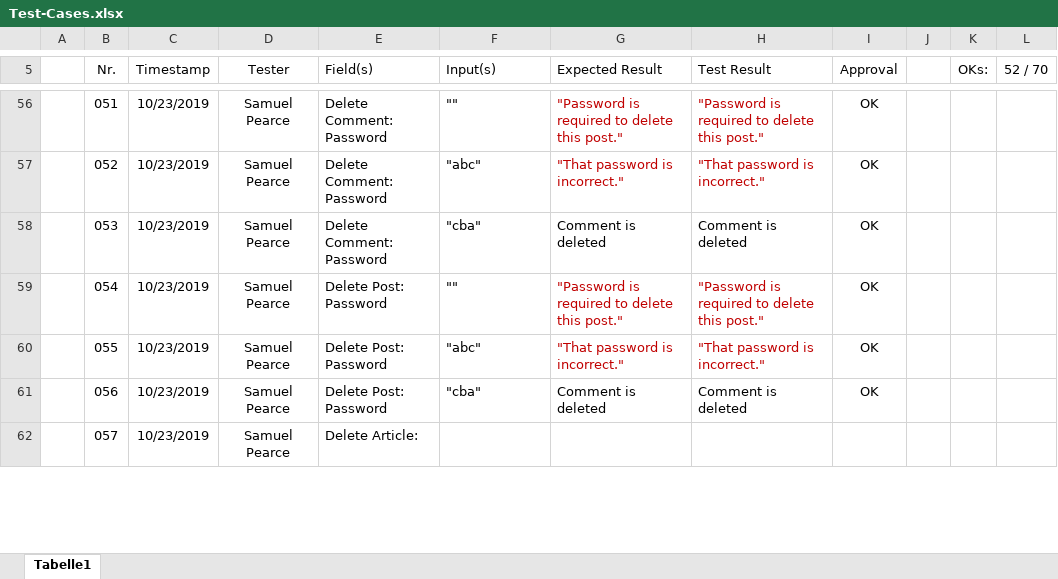
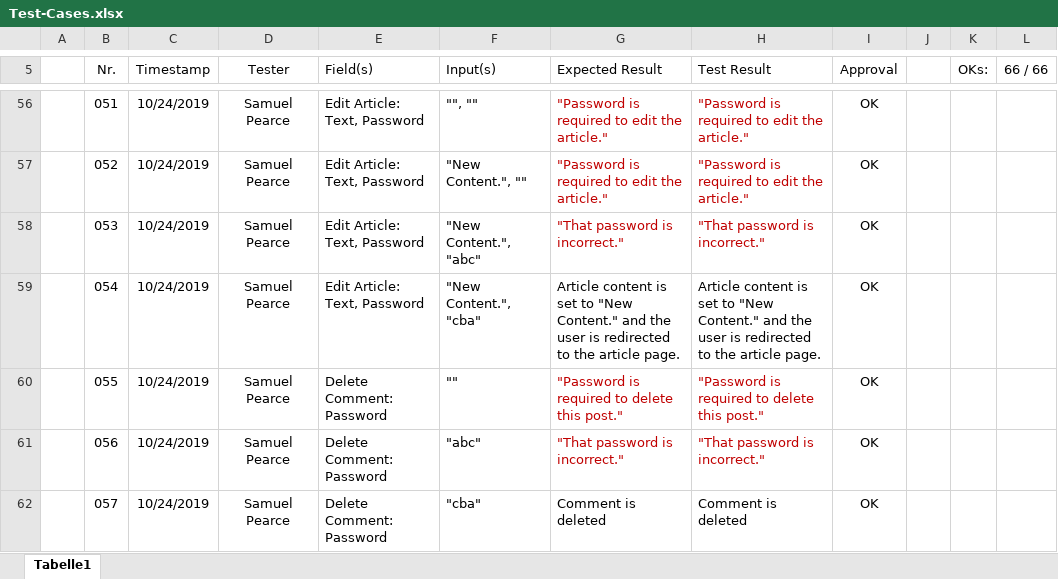
Before and after one commit to sape6502/ProgLang, an Excel workbook: doc/Test-Cases.xlsx, sheet Tabelle1, drawn as a sheet; only a part is shown, gaps mark what is left out; values as stored, in another font and other column widths than the file's, no borders; conditional formats and table styles not drawn; the diff covers the shown part only; the diff names each change by its address in the sheet, - before the commit and + after, or states it on an @@ line.

Commit message:
Fixed small input validation and error handling bugs.

```diff
--- a/doc/Test-Cases.xlsx (sheet Tabelle1)
+++ b/doc/Test-Cases.xlsx (sheet Tabelle1)
-L5: 52 / 70
+L5: 66 / 66
-C56:C62 (Timestamp): 10/23/2019
+C56:C62 (Timestamp): 10/24/2019
-E56:E58 (Field(s)): Delete Comment: Password
+E56:E58 (Field(s)): Edit Article: Text, Password
-F56 (Input(s)): ""
+F56 (Input(s)): "", ""
-G56 (Expected Result): "Password is required to delete this post."
+G56 (Expected Result): "Password is required to edit the article."
-H56 (Test Result): "Password is required to delete this post."
+H56 (Test Result): "Password is required to edit the article."
-F57 (Input(s)): "abc"
+F57 (Input(s)): "New Content.", ""
-G57 (Expected Result): "That password is incorrect."
+G57 (Expected Result): "Password is required to edit the article."
-H57 (Test Result): "That password is incorrect."
+H57 (Test Result): "Password is required to edit the article."
-F58 (Input(s)): "cba"
+F58 (Input(s)): "New Content.", "abc"
-G58 (Expected Result): Comment is deleted
+G58 (Expected Result): "That password is incorrect."
-G58:H58 text colour: black
+G58:H58 text colour: #C00000
-H58 (Test Result): Comment is deleted
+H58 (Test Result): "That password is incorrect."
-E59 (Field(s)): Delete Post: Password
+E59 (Field(s)): Edit Article: Text, Password
-F59 (Input(s)): ""
+F59 (Input(s)): "New Content.", "cba"
-G59 (Expected Result): "Password is required to delete this post."
+G59 (Expected Result): Article content is set to "New Content." and the user is redirected to the article page.
-G59:H59 text colour: #C00000
+G59:H59 text colour: black
-H59 (Test Result): "Password is required to delete this post."
+H59 (Test Result): Article content is set to "New Content." and the user is redirected to the article page.
-E60:E61 (Field(s)): Delete Post: Password
+E60:E61 (Field(s)): Delete Comment: Password
-F60 (Input(s)): "abc"
+F60 (Input(s)): ""
-G60 (Expected Result): "That password is incorrect."
+G60 (Expected Result): "Password is required to delete this post."
-H60 (Test Result): "That password is incorrect."
+H60 (Test Result): "Password is required to delete this post."
-F61 (Input(s)): "cba"
+F61 (Input(s)): "abc"
-G61 (Expected Result): Comment is deleted
+G61 (Expected Result): "That password is incorrect."
-G61:H61 text colour: black
+G61:H61 text colour: #C00000
-H61 (Test Result): Comment is deleted
+H61 (Test Result): "That password is incorrect."
-E62 (Field(s)): Delete Article:
+E62 (Field(s)): Delete Comment: Password
-F62 (Input(s)): (empty)
+F62 (Input(s)): "cba"
-G62 (Expected Result): (empty)
+G62 (Expected Result): Comment is deleted
-H62 (Test Result): (empty)
+H62 (Test Result): Comment is deleted
-I62 (Approval): (empty)
+I62 (Approval): OK
```
Also changed, not shown: 4 removed rows, 115 edited cells and cell formats elsewhere in this sheet, 9 other files.
